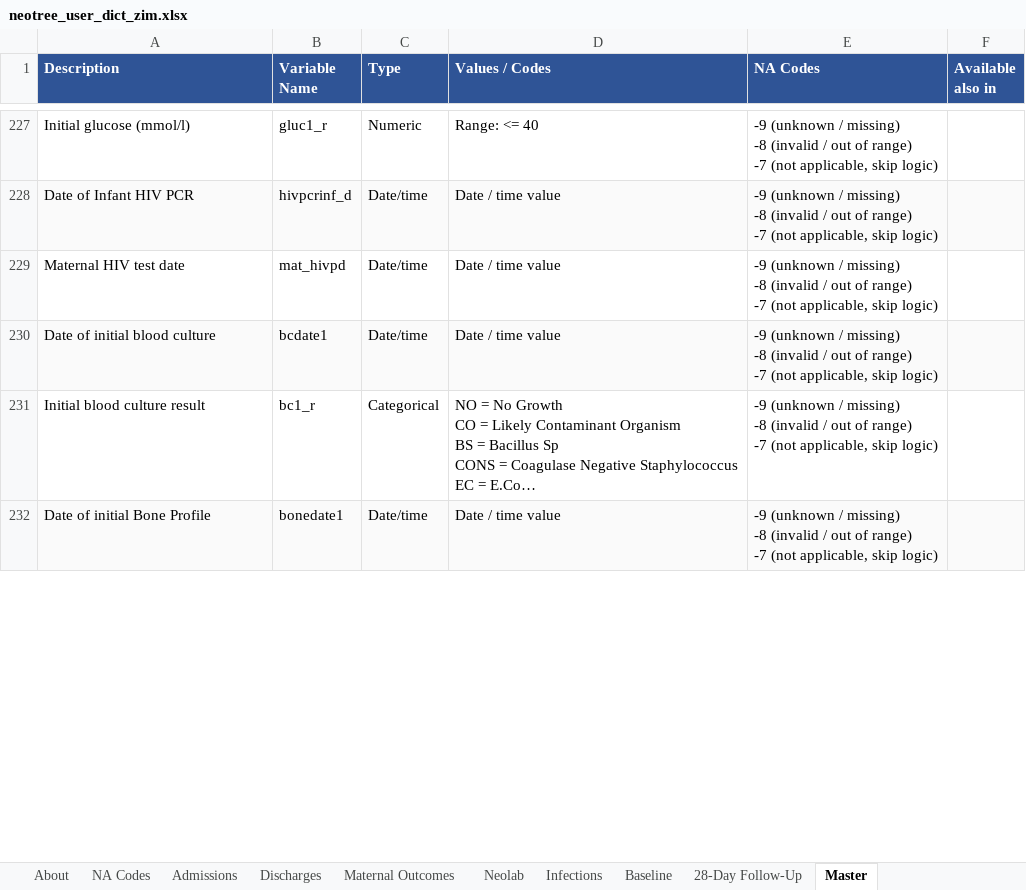
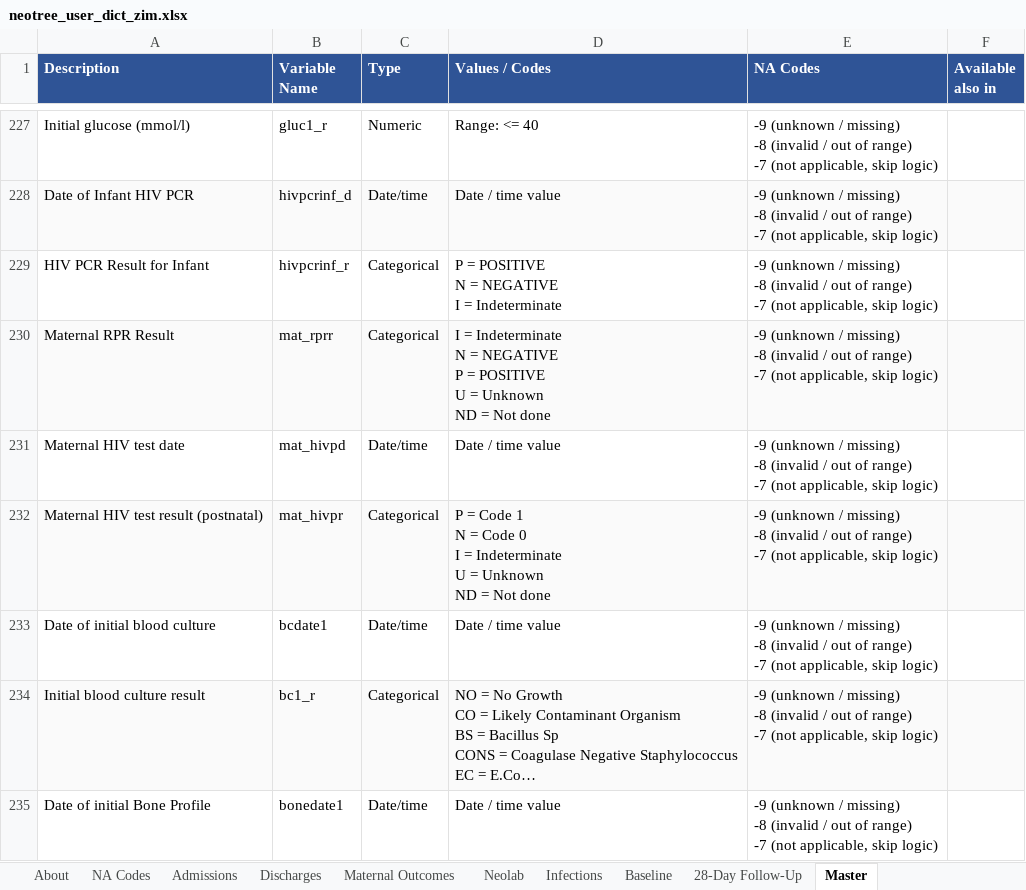
Before and after one commit to neotree/neotree-sample-maker, an Excel workbook: user_dictionaries/neotree_user_dict_zim.xlsx, sheet Master, drawn as a sheet; only a part is shown, gaps mark what is left out; long unchanged cells end in …; values as stored, in another font and other column widths than the file's, no borders; addresses are those after the commit; ↵ is a line break in a cell; the diff covers the shown part only; the diff names each change by its address in the sheet, - before the commit and + after, or states it on an @@ line.

```diff
--- a/user_dictionaries/neotree_user_dict_zim.xlsx (sheet Master)
+++ b/user_dictionaries/neotree_user_dict_zim.xlsx (sheet Master)
+row 229: HIV PCR Result for Infant | hivpcrinf_r | Categorical | P = POSITIVE ↵ N = NEGATIVE ↵ I = Indeterminate | -9 (unknown / missing) ↵ -8 (invalid / out of range) ↵ -7 (not applicable, skip logic)
+row 230: Maternal RPR Result | mat_rprr | Categorical | I = Indeterminate ↵ N = NEGATIVE ↵ P = POSITIVE ↵ U = Unknown ↵ ND = Not done | -9 (unknown / missing) ↵ -8 (invalid / out of range) ↵ -7 (not applicable, skip logic)
+row 232: Maternal HIV test result (postnatal) | mat_hivpr | Categorical | P = Code 1 ↵ N = Code 0 ↵ I = Indeterminate ↵ U = Unknown ↵ ND = Not done | -9 (unknown / missing) ↵ -8 (invalid / out of range) ↵ -7 (not applicable, skip logic)
-A233:F233 fill: #FAFAFA
+A233:F233 fill: none
-A234:F234 fill: none
+A234:F234 fill: #FAFAFA
-A235:F235 fill: #FAFAFA
+A235:F235 fill: none
```
Also changed, not shown: 11 added rows and cell formats elsewhere in this sheet, sheet Discharges, sheet Admissions, sheet About, user_dictionaries/neotree_user_dict_mwi.xlsx, 3 other files.
